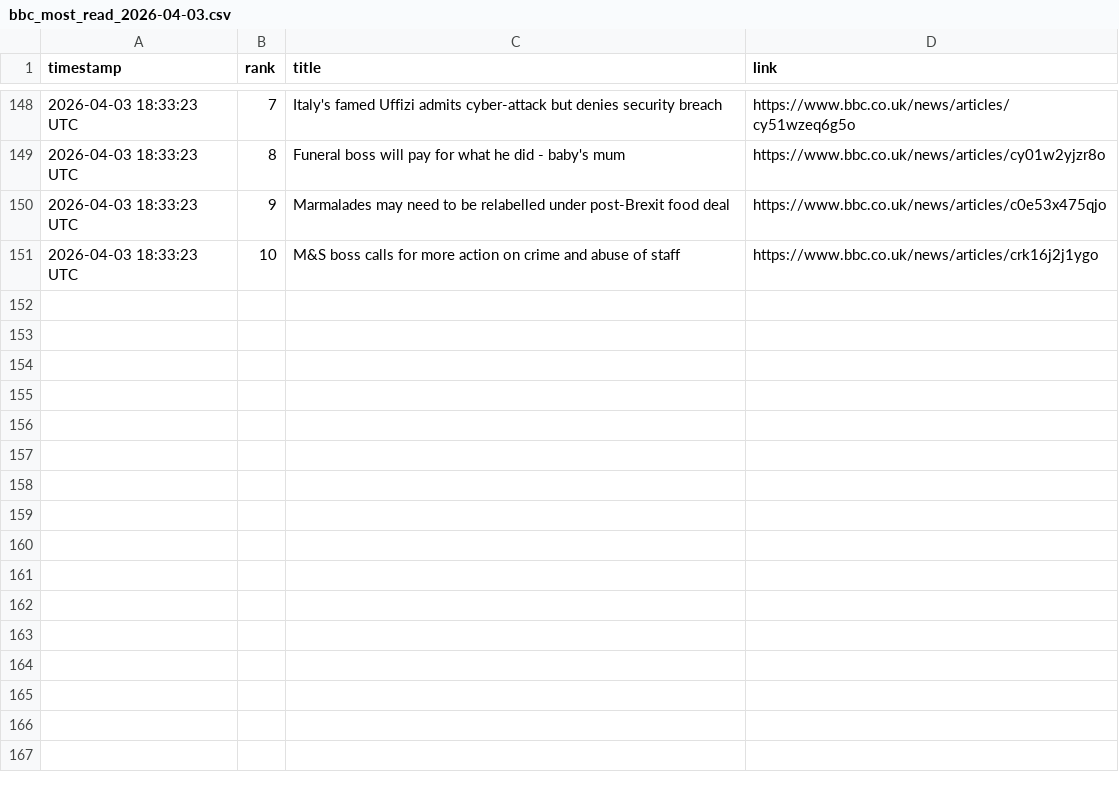
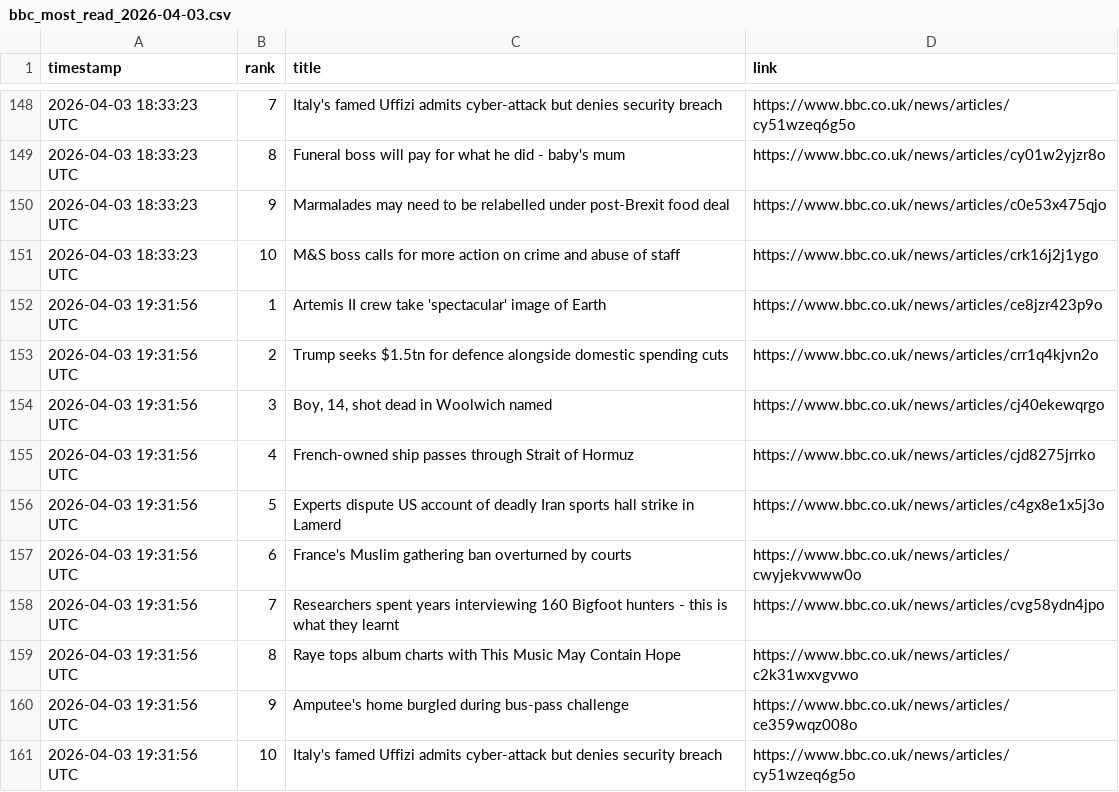
Before and after one commit to alastairherd/bbc_news_logger, a CSV file: data/bbc_most_read_2026-04-03.csv, drawn as a sheet; only a part is shown, gaps mark what is left out.

```diff
--- a/data/bbc_most_read_2026-04-03.csv
+++ b/data/bbc_most_read_2026-04-03.csv
@@ -151 +151,11 @@ timestamp,rank,title,link
 2026-04-03 18:33:23 UTC,10,M&S boss calls for more action on crime and abuse of staff,https://www.bbc.co.uk/news/articles/crk16j2j1ygo
+2026-04-03 19:31:56 UTC,1,Artemis II crew take 'spectacular' image of Earth,https://www.bbc.co.uk/news/articles/ce8jzr423p9o
+2026-04-03 19:31:56 UTC,2,Trump seeks $1.5tn for defence alongside domestic spending cuts,https://www.bbc.co.uk/news/articles/crr1q4kjvn2o
+2026-04-03 19:31:56 UTC,3,"Boy, 14, shot dead in Woolwich named",https://www.bbc.co.uk/news/articles/cj40ekewqrgo
+2026-04-03 19:31:56 UTC,4,French-owned ship passes through Strait of Hormuz,https://www.bbc.co.uk/news/articles/cjd8275jrrko
+2026-04-03 19:31:56 UTC,5,Experts dispute US account of deadly Iran sports hall strike in Lamerd,https://www.bbc.co.uk/news/articles/c4gx8e1x5j3o
+2026-04-03 19:31:56 UTC,6,France's Muslim gathering ban overturned by courts,https://www.bbc.co.uk/news/articles/cwyjekvwww0o
+2026-04-03 19:31:56 UTC,7,Researchers spent years interviewing 160 Bigfoot hunters - this is what they learnt,https://www.bbc.co.uk/news/articles/cvg58ydn4jpo
+2026-04-03 19:31:56 UTC,8,Raye tops album charts with This Music May Contain Hope,https://www.bbc.co.uk/news/articles/c2k31wxvgvwo
+2026-04-03 19:31:56 UTC,9,Amputee's home burgled during bus-pass challenge,https://www.bbc.co.uk/news/articles/ce359wqz008o
+2026-04-03 19:31:56 UTC,10,Italy's famed Uffizi admits cyber-attack but denies security breach,https://www.bbc.co.uk/news/articles/cy51wzeq6g5o
```
Also changed, not shown: data/bbc_front_page_promos_2026-04-03.csv.
